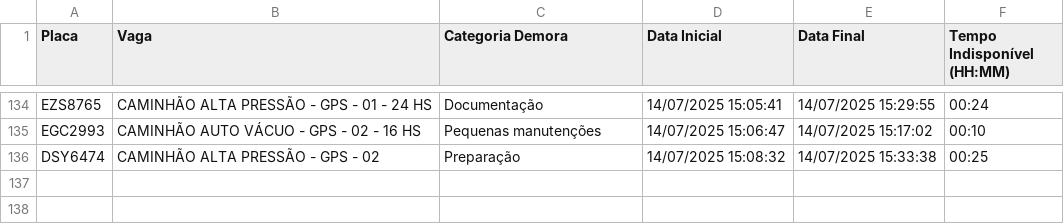
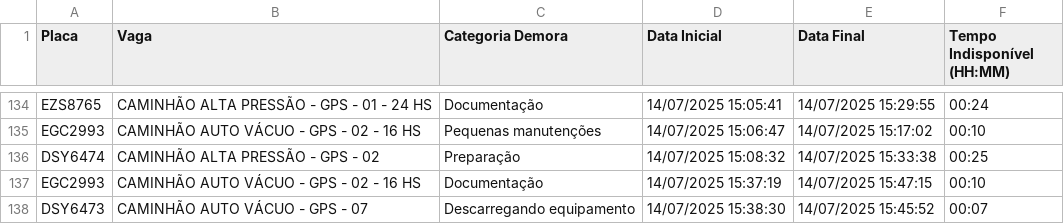
Before and after one commit to GrupoGps-Mecanizada/Banco-De-Dados, a CSV file: Apontamentos/apontamentos-atuais.csv, drawn as a sheet; only a part is shown, gaps mark what is left out; the diff names each change by its address in the sheet, - before the commit and + after, or states it on an @@ line.

Commit message:
🔄 Auto-refresh 62: 14/07/2025, 15:49:06 - 0 arquivos

```diff
--- a/Apontamentos/apontamentos-atuais.csv
+++ b/Apontamentos/apontamentos-atuais.csv
+row 137: EGC2993 | CAMINHÃO AUTO VÁCUO - GPS - 02 - 16 HS | Documentação | 14/07/2025 15:37:19 | 14/07/2025 15:47:15 | 00:10
+row 138: DSY6473 | CAMINHÃO AUTO VÁCUO - GPS - 07 | Descarregando equipamento | 14/07/2025 15:38:30 | 14/07/2025 15:45:52 | 00:07
```
